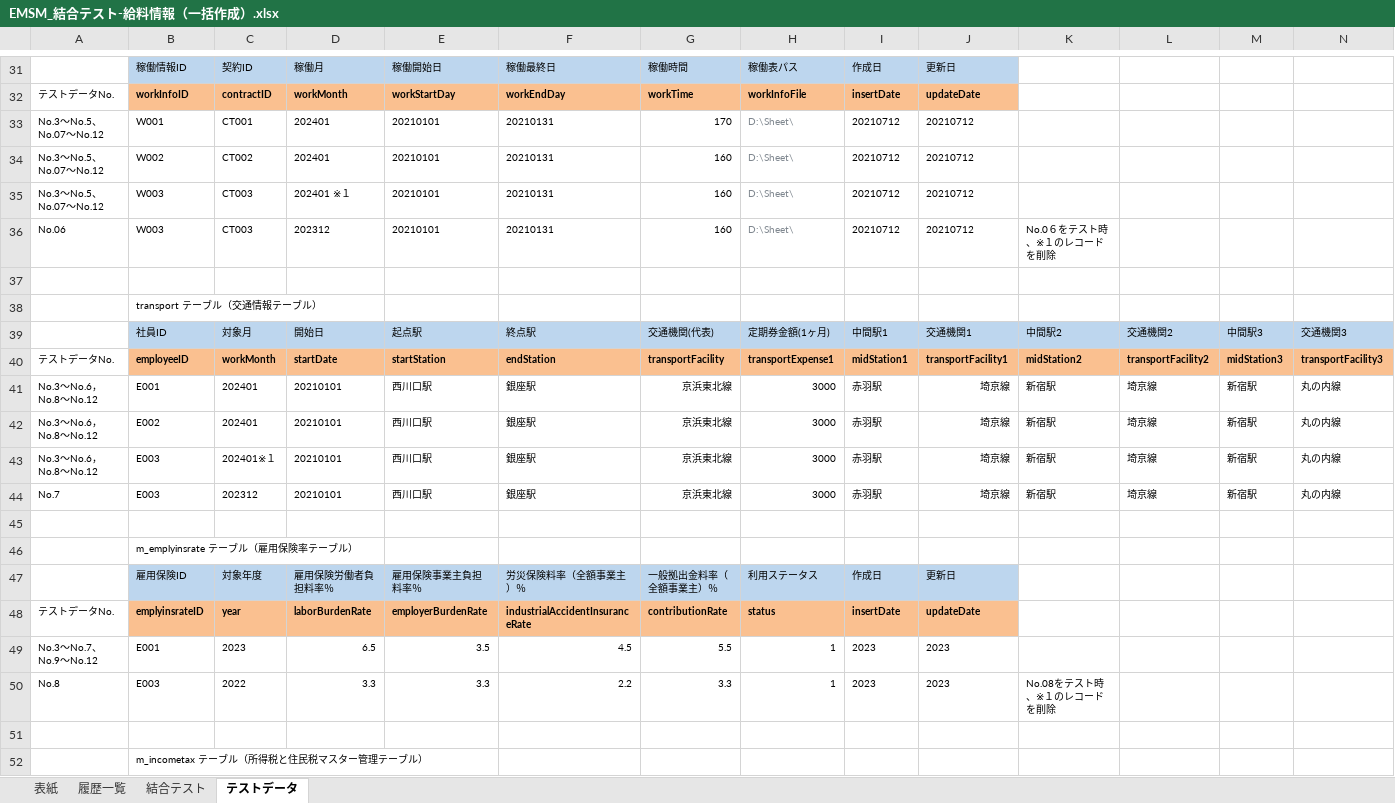
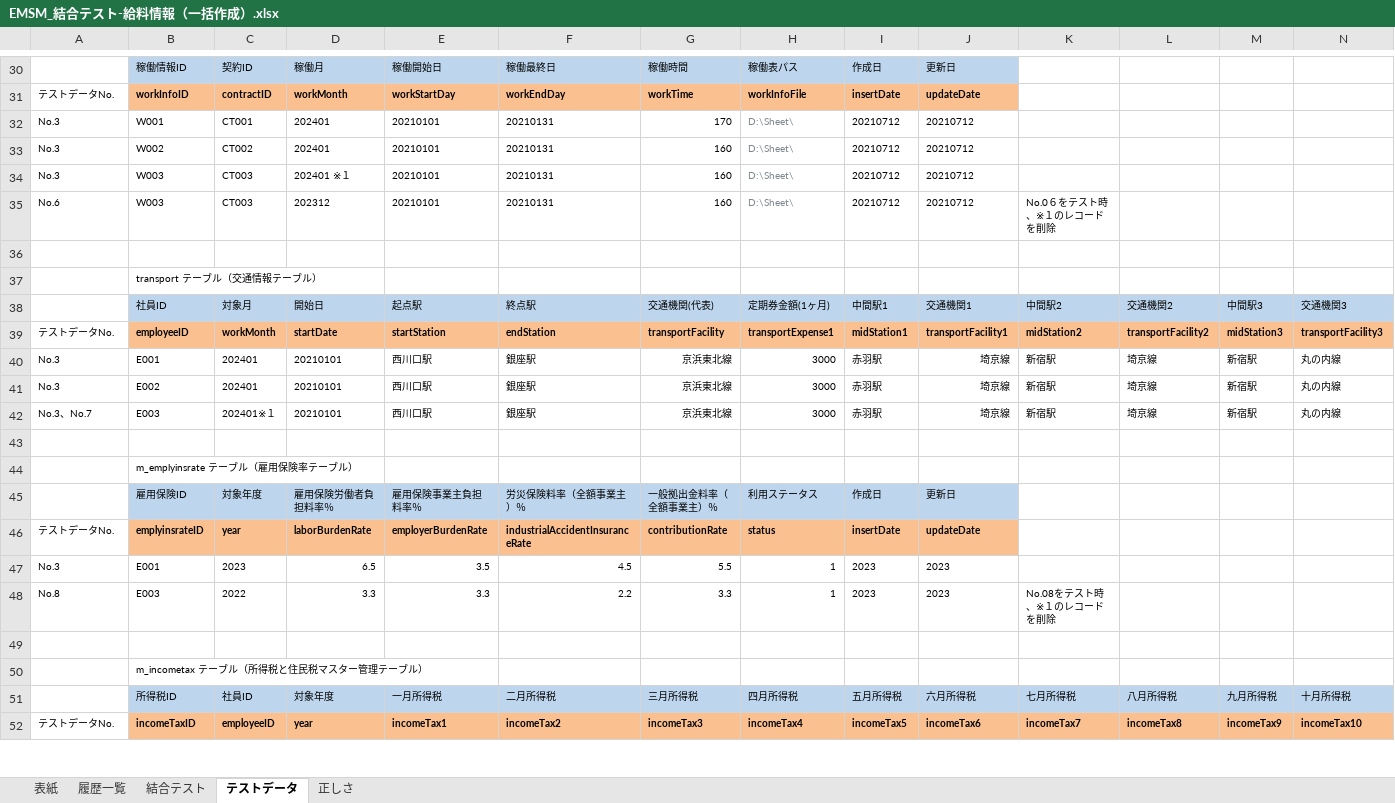
Before and after one commit to softtechSoft/emsm, an Excel workbook: DOC/結合テスト/EMSM_結合テスト-給料情報（一括作成）.xlsx, sheet テストデータ, drawn as a sheet; only a part is shown, gaps mark what is left out; the shorter side is filled out with more unchanged rows; values as stored, in another font and other column widths than the file's, no borders; removed rows and columns are numbered as before the commit, all else as after; rows hold the shown columns only; the diff covers the shown part only; the diff names each change by its address in the sheet, - before the commit and + after, or states it on an @@ line.

```diff
--- a/DOC/結合テスト/EMSM_結合テスト-給料情報（一括作成）.xlsx (sheet テストデータ)
+++ b/DOC/結合テスト/EMSM_結合テスト-給料情報（一括作成）.xlsx (sheet テストデータ)
+sheet tab: 正しさ
-A32:A34: No.3～No.5、No.07～No.12
+A32:A34: No.3
-A35: No.06
+A35: No.6
-A40:A41: No.3～No.6，No.8～No.12
+A40:A41: No.3
-row 43: No.3～No.6，No.8～No.12 | E003 | 202401※１ | 20210101 | 西川口駅 | 銀座駅 | 京浜東北線 | 3000 | 赤羽駅 | 埼京線 | 新宿駅 | 埼京線 | 新宿駅 | 丸の内線
-A42: No.7
+A42: No.3、No.7
-C42: 202312
+C42: 202401※１
-A47: No.3～No.7、No.9～No.12
+A47: No.3
```
Also changed, not shown: 1 added row, 10 removed rows and 22 edited cells elsewhere in this sheet, sheet 結合テスト, 1 other file.
